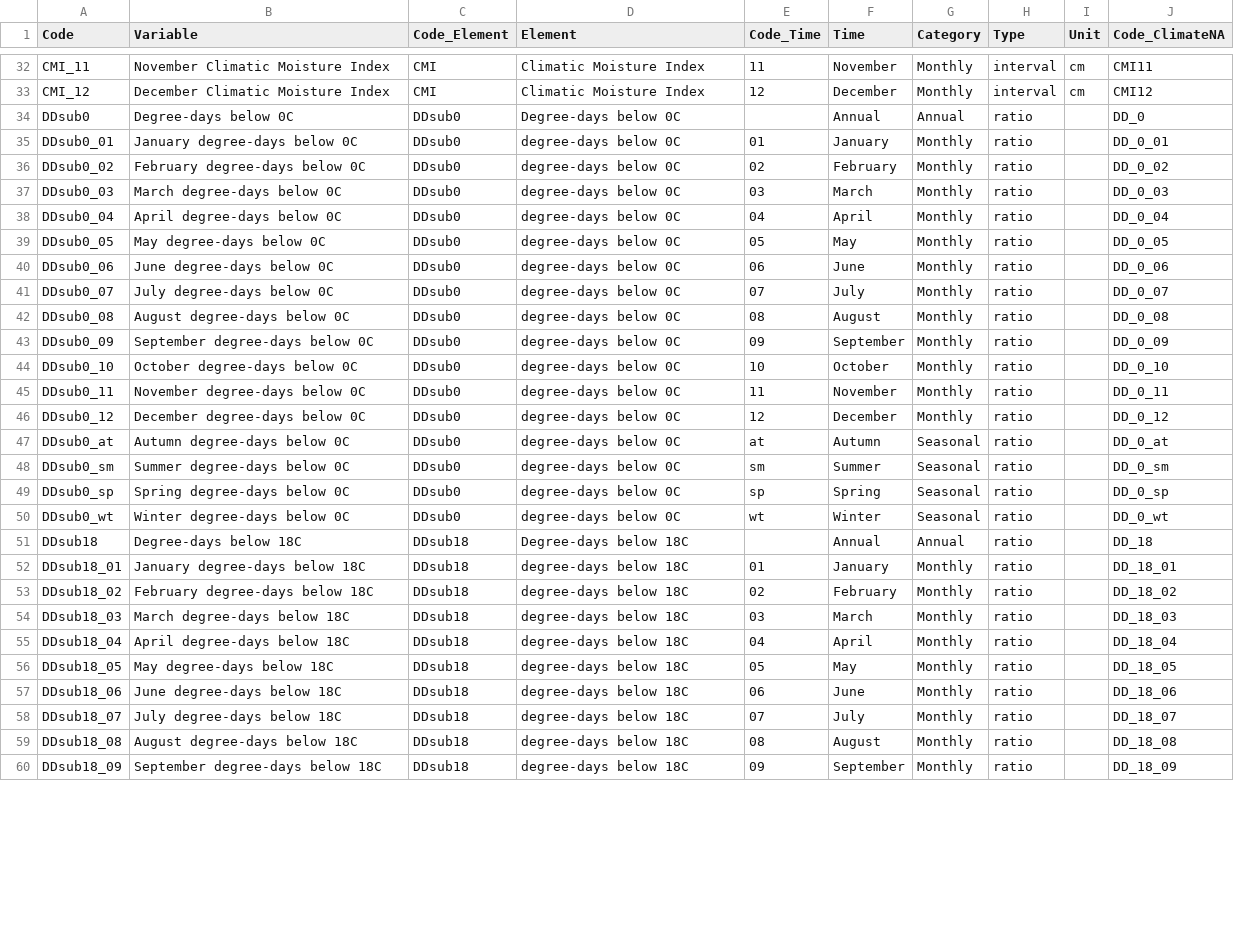
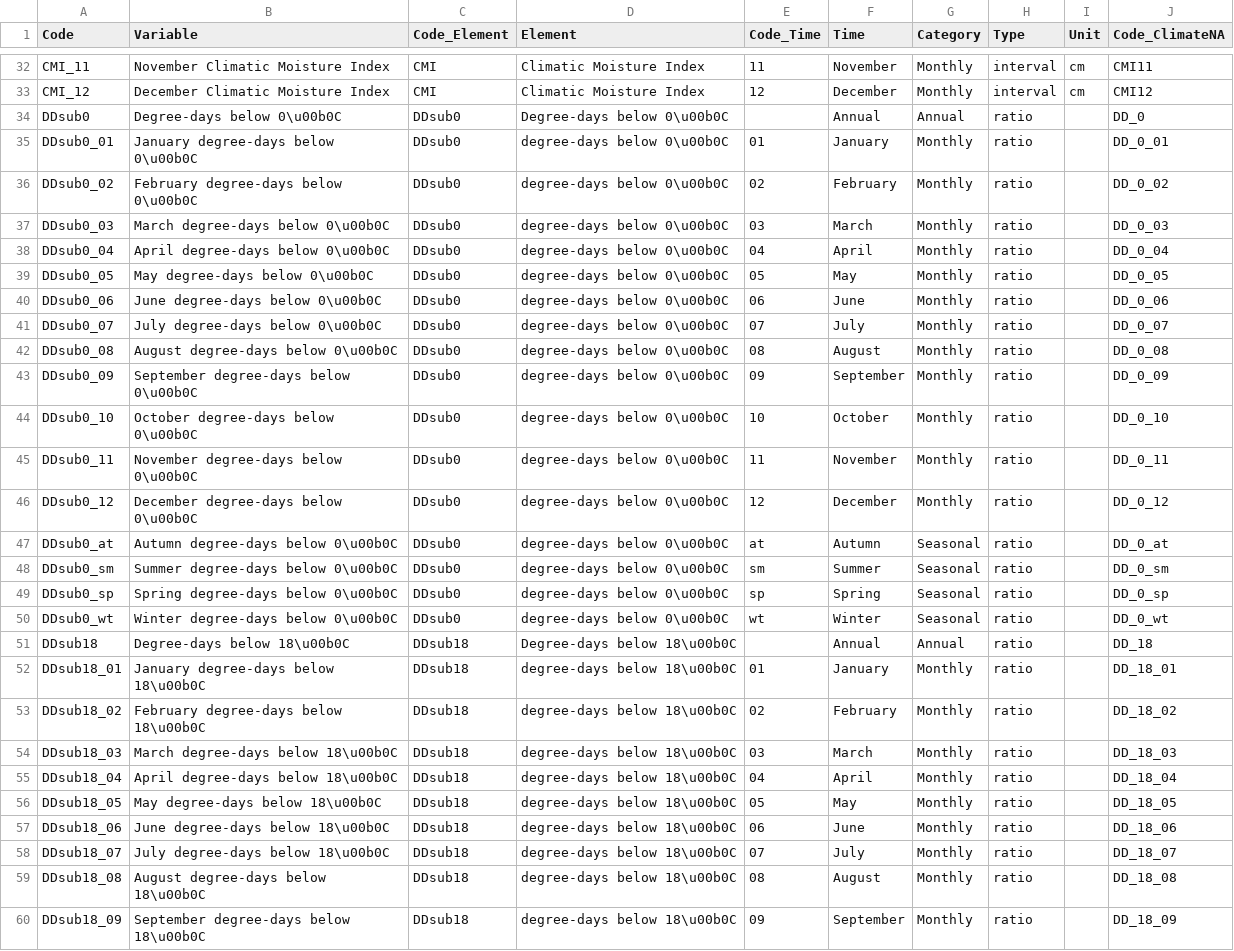
Before and after one commit to bcgov/climr, a CSV file: data-raw/derivedVariables/variables.csv, drawn as a sheet; only a part is shown, gaps mark what is left out; the diff covers the shown part only; the diff names each change by its address in the sheet, - before the commit and + after, or states it on an @@ line.

Commit message:
change temperature variable names and units from deg. C to unicode \u00b0C

```diff
--- a/data-raw/derivedVariables/variables.csv
+++ b/data-raw/derivedVariables/variables.csv
-B34 (Variable): Degree-days below 0C
+B34 (Variable): Degree-days below 0\u00b0C
-D34 (Element): Degree-days below 0C
+D34 (Element): Degree-days below 0\u00b0C
-B35 (Variable): January degree-days below 0C
+B35 (Variable): January degree-days below 0\u00b0C
-D35:D50 (Element): degree-days below 0C
+D35:D50 (Element): degree-days below 0\u00b0C
-B36 (Variable): February degree-days below 0C
+B36 (Variable): February degree-days below 0\u00b0C
-B37 (Variable): March degree-days below 0C
+B37 (Variable): March degree-days below 0\u00b0C
-B38 (Variable): April degree-days below 0C
+B38 (Variable): April degree-days below 0\u00b0C
-B39 (Variable): May degree-days below 0C
+B39 (Variable): May degree-days below 0\u00b0C
-B40 (Variable): June degree-days below 0C
+B40 (Variable): June degree-days below 0\u00b0C
-B41 (Variable): July degree-days below 0C
+B41 (Variable): July degree-days below 0\u00b0C
-B42 (Variable): August degree-days below 0C
+B42 (Variable): August degree-days below 0\u00b0C
-B43 (Variable): September degree-days below 0C
+B43 (Variable): September degree-days below 0\u00b0C
-B44 (Variable): October degree-days below 0C
+B44 (Variable): October degree-days below 0\u00b0C
-B45 (Variable): November degree-days below 0C
+B45 (Variable): November degree-days below 0\u00b0C
-B46 (Variable): December degree-days below 0C
+B46 (Variable): December degree-days below 0\u00b0C
-B47 (Variable): Autumn degree-days below 0C
+B47 (Variable): Autumn degree-days below 0\u00b0C
-B48 (Variable): Summer degree-days below 0C
+B48 (Variable): Summer degree-days below 0\u00b0C
-B49 (Variable): Spring degree-days below 0C
+B49 (Variable): Spring degree-days below 0\u00b0C
-B50 (Variable): Winter degree-days below 0C
+B50 (Variable): Winter degree-days below 0\u00b0C
-B51 (Variable): Degree-days below 18C
+B51 (Variable): Degree-days below 18\u00b0C
-D51 (Element): Degree-days below 18C
+D51 (Element): Degree-days below 18\u00b0C
-B52 (Variable): January degree-days below 18C
+B52 (Variable): January degree-days below 18\u00b0C
-D52:D60 (Element): degree-days below 18C
+D52:D60 (Element): degree-days below 18\u00b0C
-B53 (Variable): February degree-days below 18C
+B53 (Variable): February degree-days below 18\u00b0C
-B54 (Variable): March degree-days below 18C
+B54 (Variable): March degree-days below 18\u00b0C
-B55 (Variable): April degree-days below 18C
+B55 (Variable): April degree-days below 18\u00b0C
-B56 (Variable): May degree-days below 18C
+B56 (Variable): May degree-days below 18\u00b0C
-B57 (Variable): June degree-days below 18C
+B57 (Variable): June degree-days below 18\u00b0C
-B58 (Variable): July degree-days below 18C
+B58 (Variable): July degree-days below 18\u00b0C
-B59 (Variable): August degree-days below 18C
+B59 (Variable): August degree-days below 18\u00b0C
-B60 (Variable): September degree-days below 18C
+B60 (Variable): September degree-days below 18\u00b0C
```
Also changed, not shown: 139 edited cells elsewhere in this file, 1 other file.
